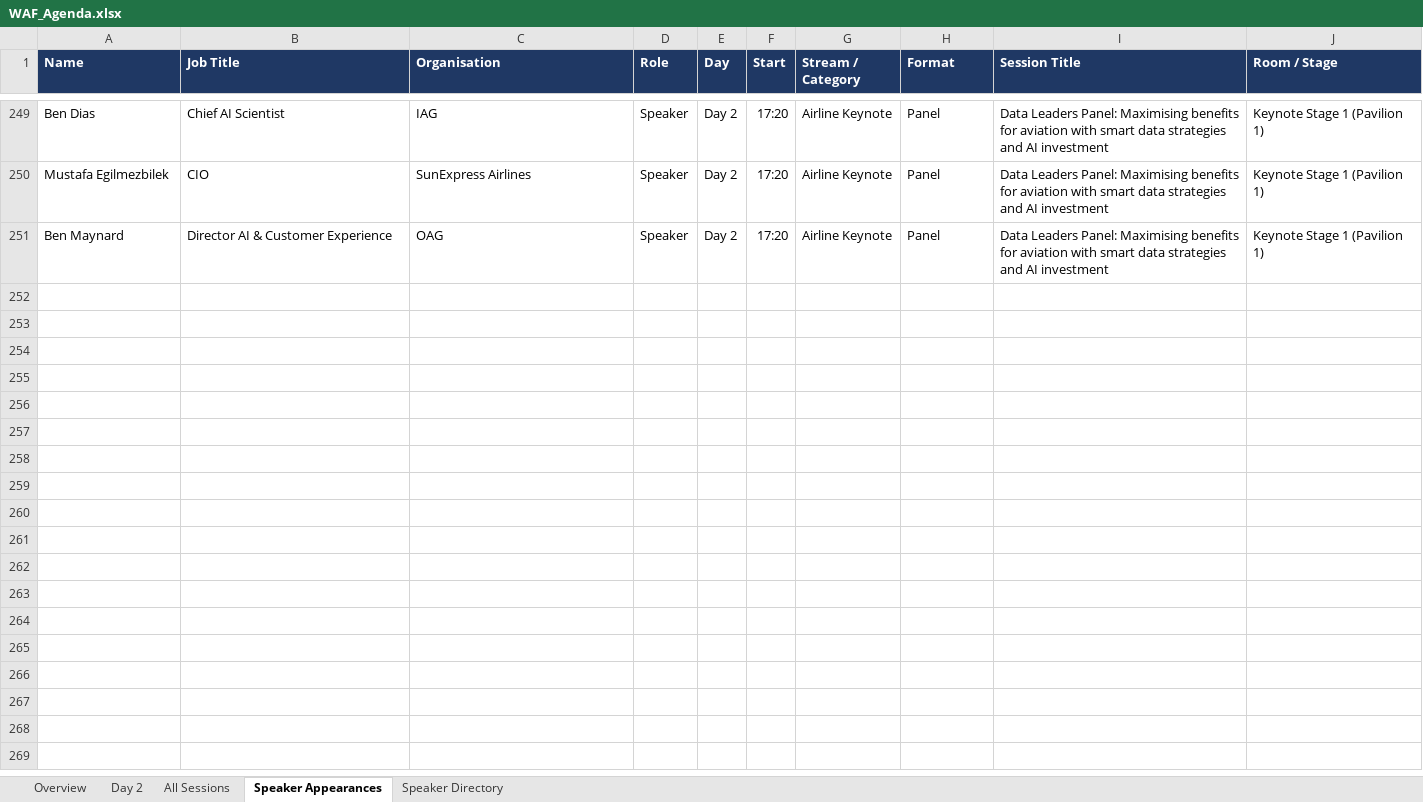
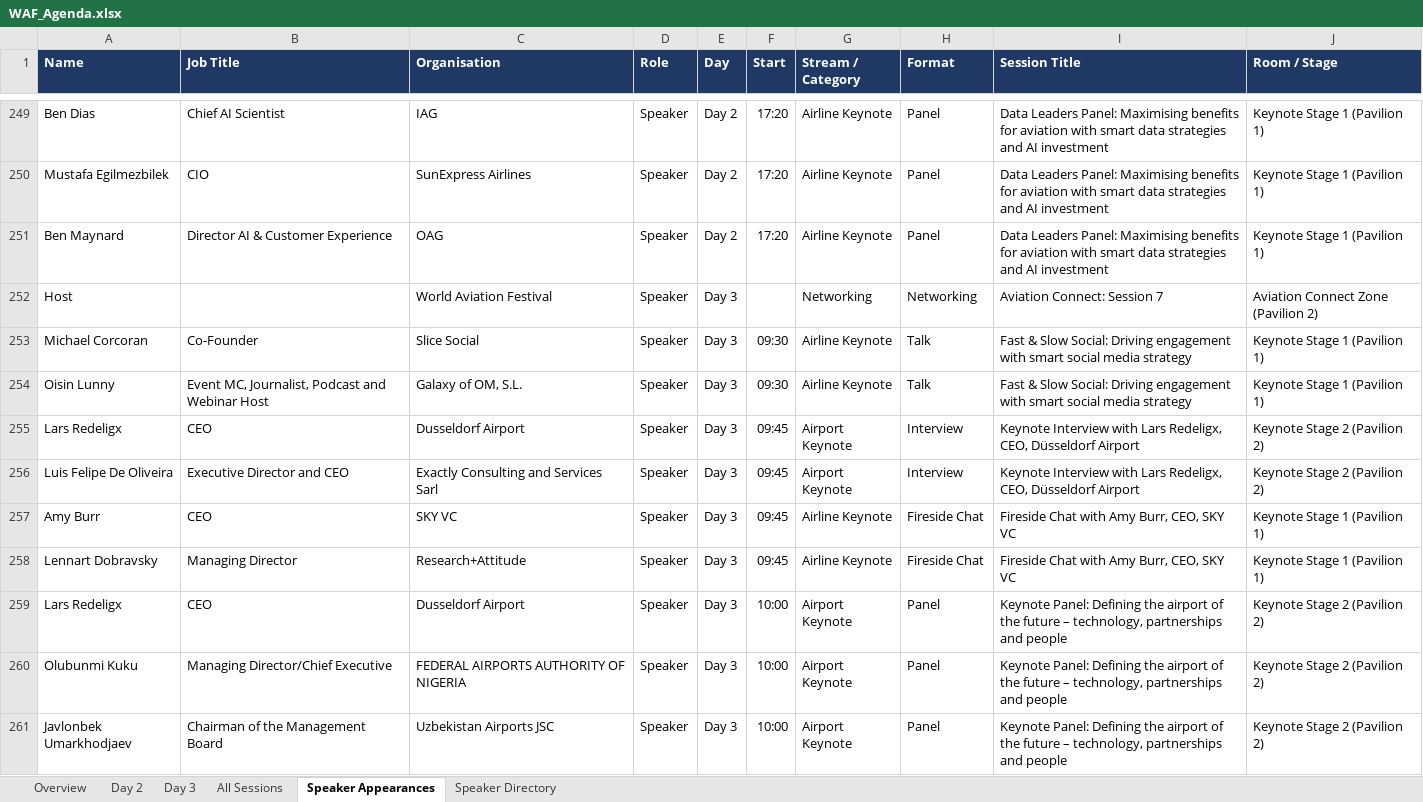
Before and after one commit to aircodex-git/AIRCDX, an Excel workbook: agenda/WAF_Agenda.xlsx, sheet Speaker Appearances, drawn as a sheet; only a part is shown, gaps mark what is left out; values as stored, in another font and other column widths than the file's, no borders; table styles not drawn; the diff covers the shown part only; the diff names each change by its address in the sheet, - before the commit and + after, or states it on an @@ line.

```diff
--- a/agenda/WAF_Agenda.xlsx (sheet Speaker Appearances)
+++ b/agenda/WAF_Agenda.xlsx (sheet Speaker Appearances)
+sheet tab: Day 3
+row 252: Host |  | World Aviation Festival | Speaker | Day 3 |  | Networking | Networking | Aviation Connect: Session 7 | Aviation Connect Zone (Pavilion 2)
+row 253: Michael Corcoran | Co-Founder | Slice Social | Speaker | Day 3 | 09:30 | Airline Keynote | Talk | Fast & Slow Social: Driving engagement with smart social media strategy | Keynote Stage 1 (Pavilion 1)
+row 254: Oisin Lunny | Event MC, Journalist, Podcast and Webinar Host | Galaxy of OM, S.L. | Speaker | Day 3 | 09:30 | Airline Keynote | Talk | Fast & Slow Social: Driving engagement with smart social media strategy | Keynote Stage 1 (Pavilion 1)
+row 255: Lars Redeligx | CEO | Dusseldorf Airport | Speaker | Day 3 | 09:45 | Airport Keynote | Interview | Keynote Interview with Lars Redeligx, CEO, Düsseldorf Airport | Keynote Stage 2 (Pavilion 2)
+row 256: Luis Felipe De Oliveira | Executive Director and CEO | Exactly Consulting and Services Sarl | Speaker | Day 3 | 09:45 | Airport Keynote | Interview | Keynote Interview with Lars Redeligx, CEO, Düsseldorf Airport | Keynote Stage 2 (Pavilion 2)
+row 257: Amy Burr | CEO | SKY VC | Speaker | Day 3 | 09:45 | Airline Keynote | Fireside Chat | Fireside Chat with Amy Burr, CEO, SKY VC | Keynote Stage 1 (Pavilion 1)
+row 258: Lennart Dobravsky | Managing Director | Research+Attitude | Speaker | Day 3 | 09:45 | Airline Keynote | Fireside Chat | Fireside Chat with Amy Burr, CEO, SKY VC | Keynote Stage 1 (Pavilion 1)
+row 259: Lars Redeligx | CEO | Dusseldorf Airport | Speaker | Day 3 | 10:00 | Airport Keynote | Panel | Keynote Panel: Defining the airport of the future – technology, partnerships and people | Keynote Stage 2 (Pavilion 2)
+row 260: Olubunmi Kuku | Managing Director/Chief Executive | FEDERAL AIRPORTS AUTHORITY OF NIGERIA | Speaker | Day 3 | 10:00 | Airport Keynote | Panel | Keynote Panel: Defining the airport of the future – technology, partnerships and people | Keynote Stage 2 (Pavilion 2)
+row 261: Javlonbek Umarkhodjaev | Chairman of the Management Board | Uzbekistan Airports JSC | Speaker | Day 3 | 10:00 | Airport Keynote | Panel | Keynote Panel: Defining the airport of the future – technology, partnerships and people | Keynote Stage 2 (Pavilion 2)
```
Also changed, not shown: 97 added rows and 18 edited cells elsewhere in this sheet, sheet All Sessions, sheet Speaker Directory, sheet Overview, sheet Day 2, formulas that keep their value, 2 other files.
